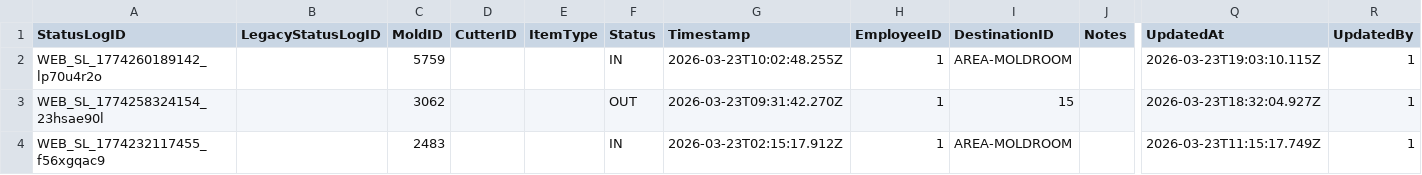
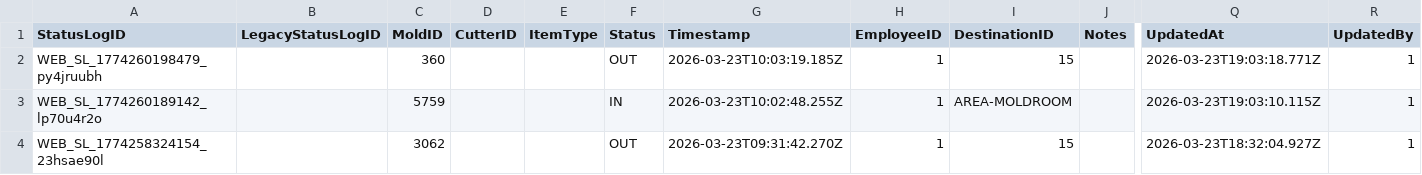
Before and after one commit to toanysd/MoldCutterSearch, a CSV file: Data/webstatuslogs.csv, drawn as a sheet; only a part is shown, gaps mark what is left out; the shorter side is filled out with more unchanged rows; rows hold the shown columns only; the diff names each change by its address in the sheet, - before the commit and + after, or states it on an @@ line.

Commit message:
Add checklog for 360

```diff
--- a/Data/webstatuslogs.csv
+++ b/Data/webstatuslogs.csv
+row 2: WEB_SL_1774260198479_py4jruubh |  | 360 |  |  | OUT | 2026-03-23T10:03:19.185Z | 1 | 15 |  | 2026-03-23T19:03:18.771Z | 1
```
